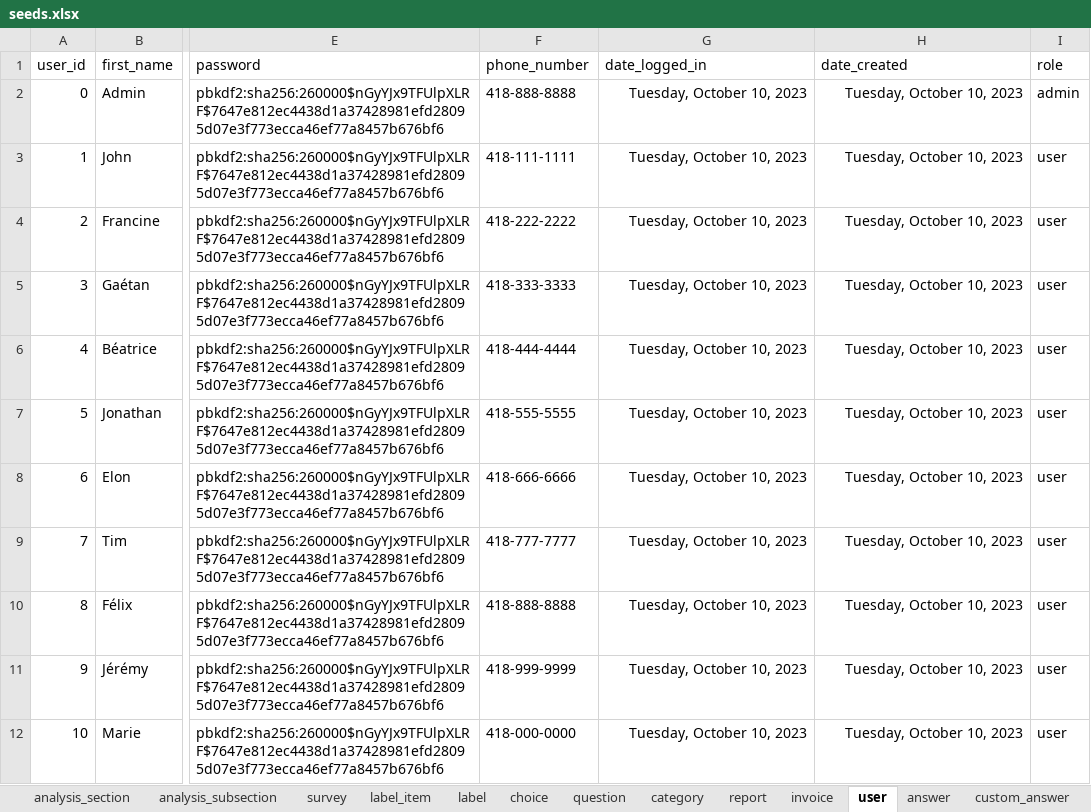
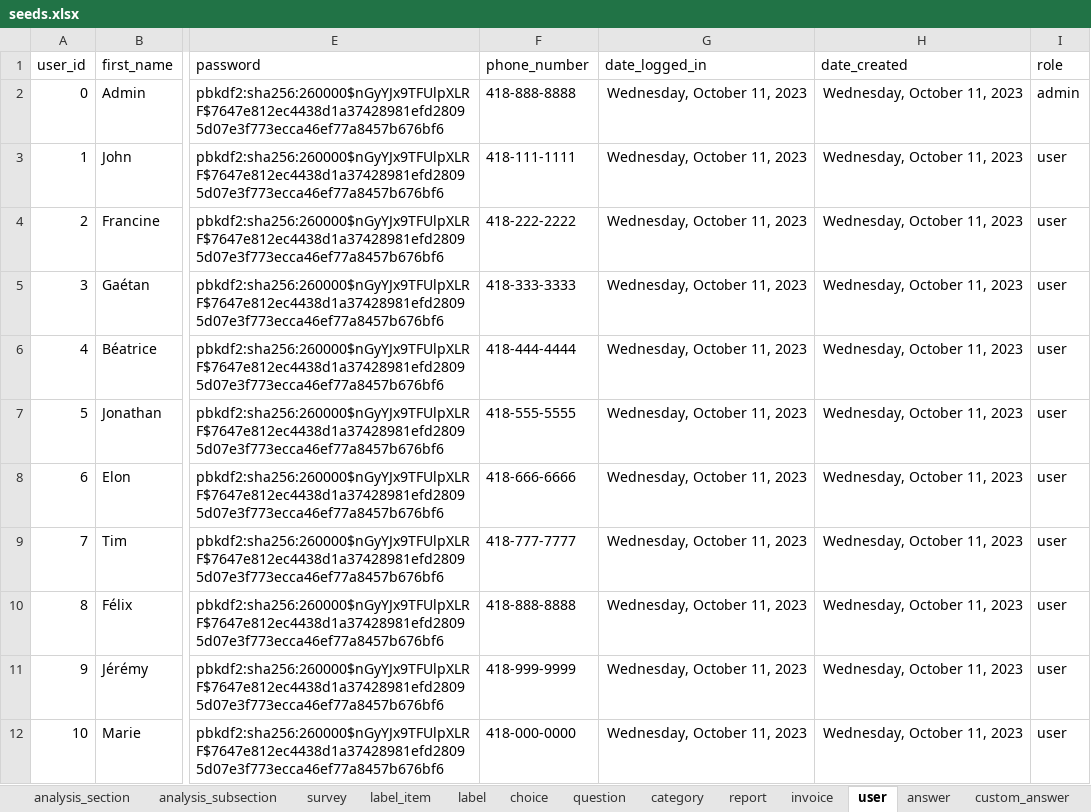
Before and after one commit to je-bert/e-barometre, an Excel workbook: flask-app/seeds.xlsx, sheet user, drawn as a sheet; only a part is shown, gaps mark what is left out; values as stored, in another font and other column widths than the file's, no borders; table styles not drawn; the diff names each change by its address in the sheet, - before the commit and + after, or states it on an @@ line.

```diff
--- a/flask-app/seeds.xlsx (sheet user)
+++ b/flask-app/seeds.xlsx (sheet user)
-G2:G12 (date_logged_in): Tuesday, October 10, 2023
+G2:G12 (date_logged_in): Wednesday, October 11, 2023
-H2:H12 (date_created): Tuesday, October 10, 2023
+H2:H12 (date_created): Wednesday, October 11, 2023
```
Also changed, not shown: sheet answer, sheet invoice, sheet question, sheet report, sheet custom_answer, 5 other files.
